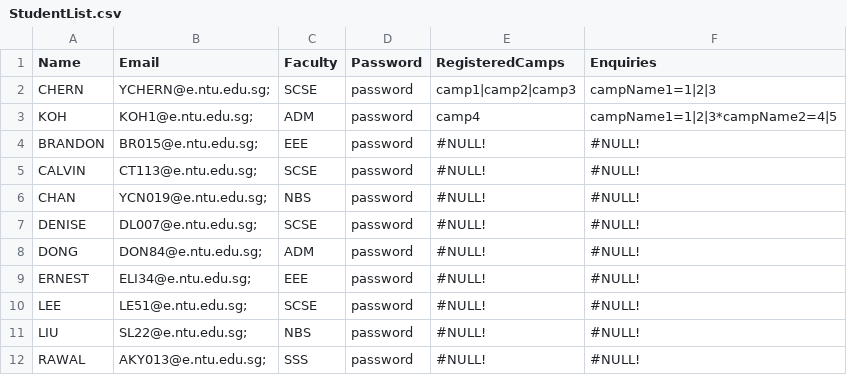
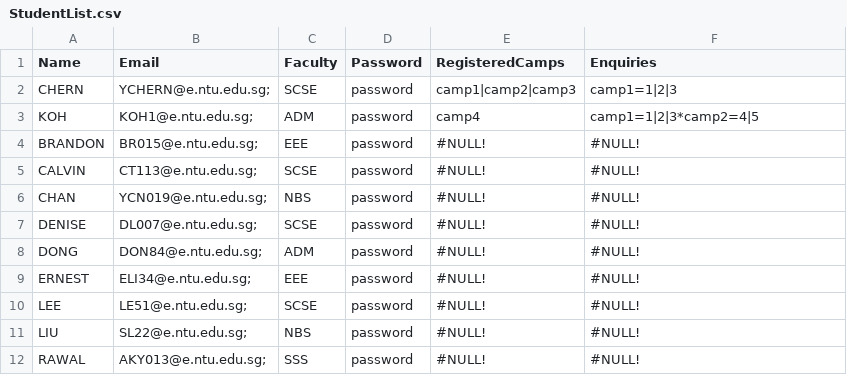
Before and after one commit to jhmarkkk/SC2002_OOP, a CSV file: data/StudentList.csv, drawn as a sheet.

```diff
--- a/data/StudentList.csv
+++ b/data/StudentList.csv
@@ -1,4 +1,4 @@
 Name,Email,Faculty,Password,RegisteredCamps,Enquiries
-CHERN,YCHERN@e.ntu.edu.sg;,SCSE,password,camp1|camp2|camp3,campName1=1|2|3
-KOH,KOH1@e.ntu.edu.sg;,ADM,password,camp4,campName1=1|2|3*campName2=4|5
+CHERN,YCHERN@e.ntu.edu.sg;,SCSE,password,camp1|camp2|camp3,camp1=1|2|3
+KOH,KOH1@e.ntu.edu.sg;,ADM,password,camp4,camp1=1|2|3*camp2=4|5
 BRANDON,BR015@e.ntu.edu.sg;,EEE,password,#NULL!,#NULL!
```
Also changed, not shown: 2 other files.
